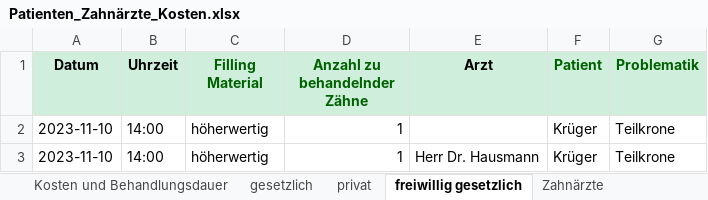
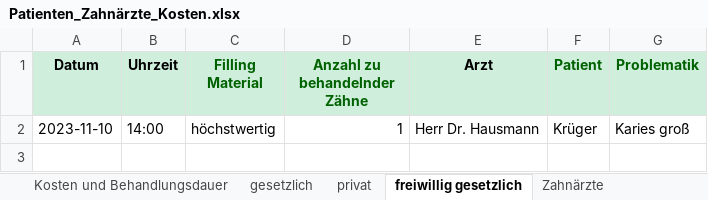
Before and after one commit to theodorekala53/Tkinter_Dentist_GUI, an Excel workbook: Database/Patienten_Zahnärzte_Kosten.xlsx, sheet freiwillig gesetzlich, drawn as a sheet; values as stored, in another font and other column widths than the file's, no borders; removed rows and columns are numbered as before the commit, all else as after; the diff names each change by its address in the sheet, - before the commit and + after, or states it on an @@ line.

```diff
--- a/Database/Patienten_Zahnärzte_Kosten.xlsx (sheet freiwillig gesetzlich)
+++ b/Database/Patienten_Zahnärzte_Kosten.xlsx (sheet freiwillig gesetzlich)
-row 2: 2023-11-10 | 14:00 | höherwertig | 1 |  | Krüger | Teilkrone
-C2 (Filling Material): höherwertig
+C2 (Filling Material): höchstwertig
-G2 (Problematik): Teilkrone
+G2 (Problematik): Karies groß
```
Also changed, not shown: sheet gesetzlich, sheet privat, 5 other files.
